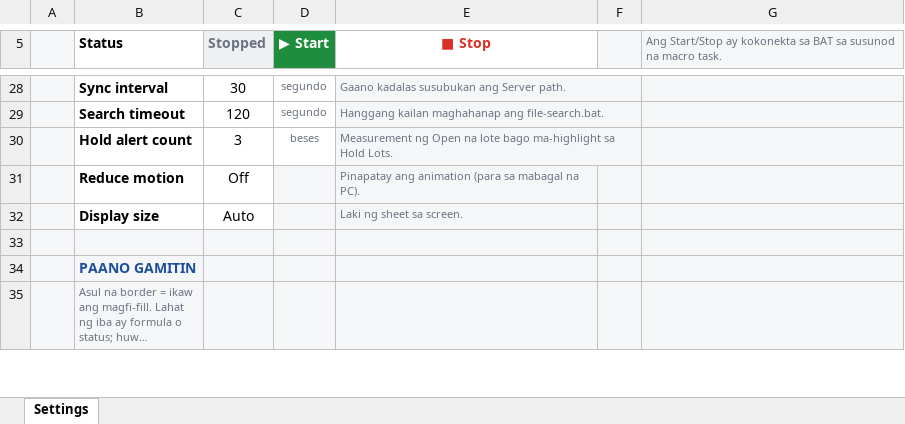
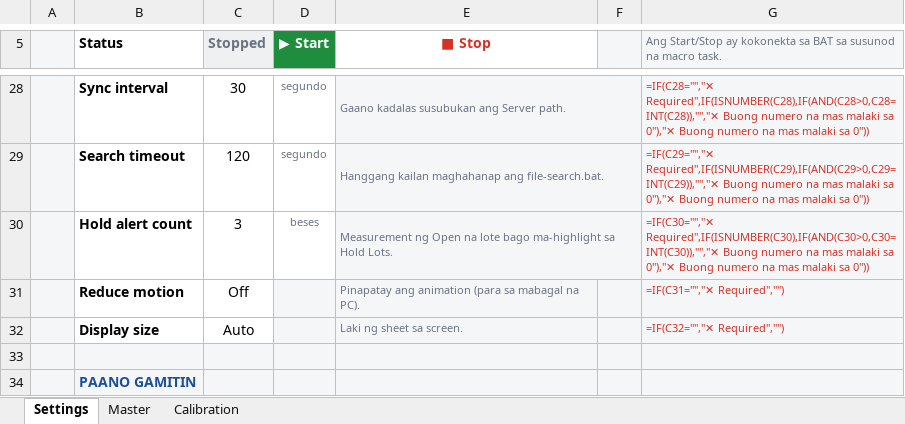
Before and after one commit to ceronGithub/BMWW_website, an Excel workbook: MACHINE_MACRO.xlsm, sheet Settings, drawn as a sheet; only a part is shown, gaps mark what is left out; the shorter side is filled out with more unchanged rows; long unchanged cells end in …; values as stored, in another font and other column widths than the file's, no borders; formulas without a stored value are shown as written; conditional formats not drawn; the diff covers the shown part only; the diff names each change by its address in the sheet, - before the commit and + after, or states it on an @@ line.

```diff
--- a/MACHINE_MACRO.xlsm (sheet Settings)
+++ b/MACHINE_MACRO.xlsm (sheet Settings)
+sheet tab: Master
+sheet tab: Calibration
-G28: (empty)
+G28: =IF(C28="","✕ Required",IF(ISNUMBER(C28),IF(AND(C28>0,C28=INT(C28)),"","✕ Buong numero na mas malaki sa 0"),"✕ Buong numero na mas malaki sa 0"))
-G29: (empty)
+G29: =IF(C29="","✕ Required",IF(ISNUMBER(C29),IF(AND(C29>0,C29=INT(C29)),"","✕ Buong numero na mas malaki sa 0"),"✕ Buong numero na mas malaki sa 0"))
-G30: (empty)
+G30: =IF(C30="","✕ Required",IF(ISNUMBER(C30),IF(AND(C30>0,C30=INT(C30)),"","✕ Buong numero na mas malaki sa 0"),"✕ Buong numero na mas malaki sa 0"))
-G31: (empty)
+G31: =IF(C31="","✕ Required","")
-G32: (empty)
+G32: =IF(C32="","✕ Required","")
```
Also changed, not shown: 14 edited cells elsewhere in this sheet.
